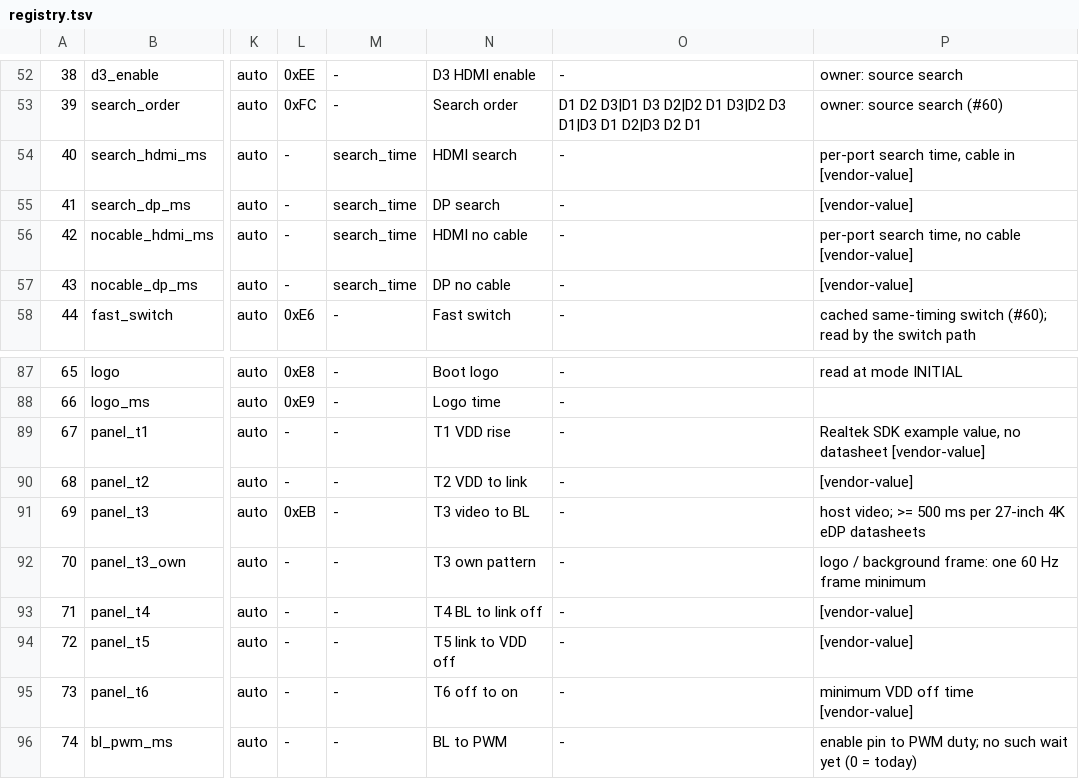
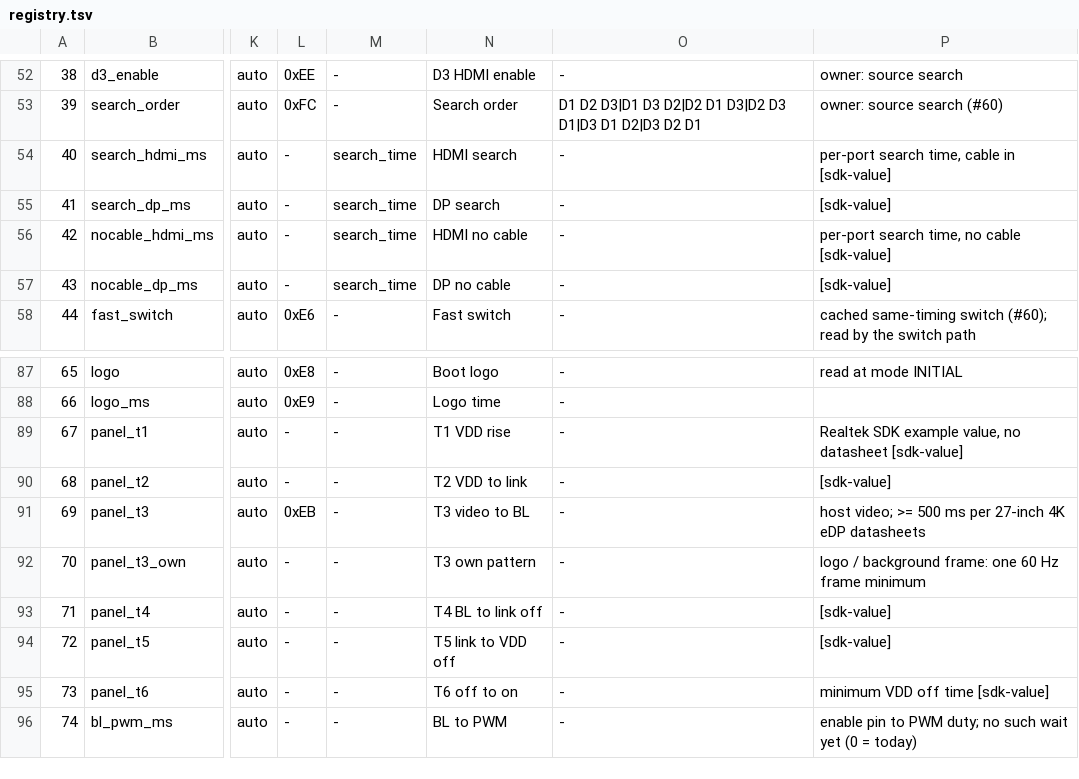
Before and after one commit to awto-au/awto-ddc, a TSV file: settings/registry.tsv, drawn as a sheet; only a part is shown, gaps mark what is left out; the diff names each change by its address in the sheet, - before the commit and + after, or states it on an @@ line.

```diff
--- a/settings/registry.tsv
+++ b/settings/registry.tsv
-P54: per-port search time, cable in [vendor-value]
+P54: per-port search time, cable in [sdk-value]
-P55: [vendor-value]
+P55: [sdk-value]
-P56: per-port search time, no cable [vendor-value]
+P56: per-port search time, no cable [sdk-value]
-P57: [vendor-value]
+P57: [sdk-value]
-P89: …no datasheet [vendor-value]
+P89: …no datasheet [sdk-value]
-P90: [vendor-value]
+P90: [sdk-value]
-P93:P94: [vendor-value]
+P93:P94: [sdk-value]
-P95: minimum VDD off time [vendor-value]
+P95: minimum VDD off time [sdk-value]
```
